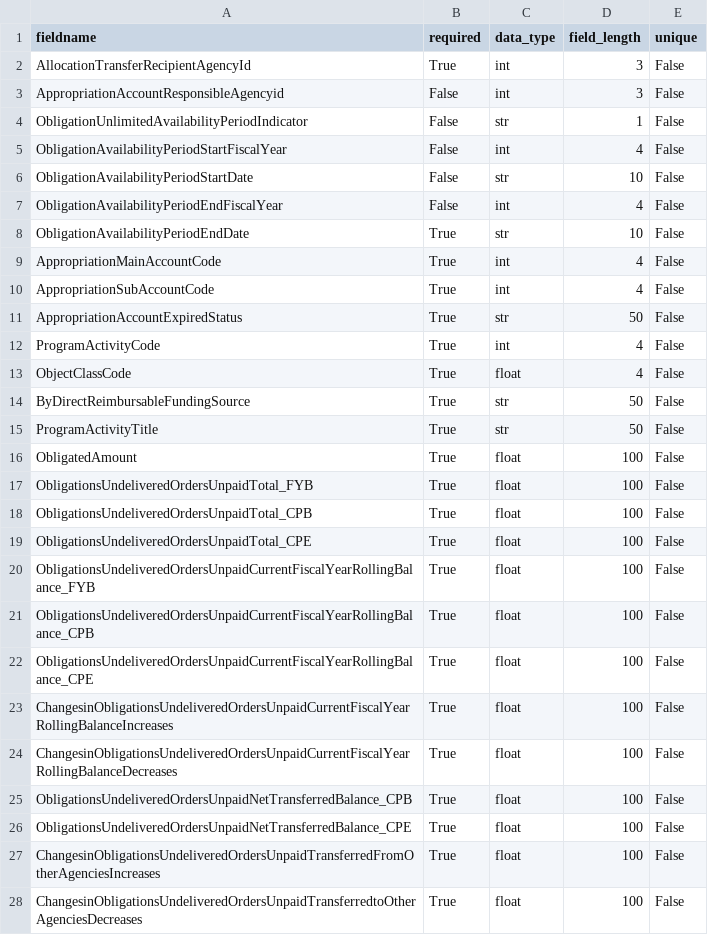
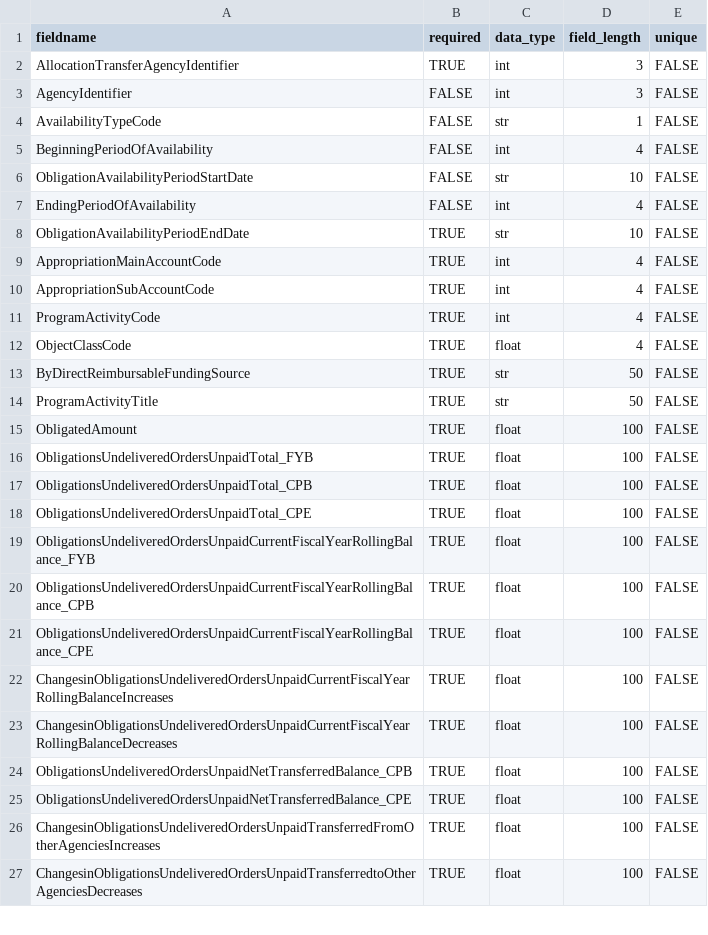
Before and after one commit to 18F/data-act-pilot, a CSV file: app/validator/rules/object_class_program_activity_rules.csv, drawn as a sheet; only a part is shown; the diff covers the shown part only.

Commit message:
Update object_class_program_activity_rules.csv

```diff
--- a/app/validator/rules/object_class_program_activity_rules.csv
+++ b/app/validator/rules/object_class_program_activity_rules.csv
@@ -1,28 +1,27 @@
 fieldname,required,data_type,field_length,unique
-AllocationTransferRecipientAgencyId,True,int,3,False
-AppropriationAccountResponsibleAgencyid,False,int,3,False
-ObligationUnlimitedAvailabilityPeriodIndicator,False,str,1,False
-ObligationAvailabilityPeriodStartFiscalYear,False,int,4,False
-ObligationAvailabilityPeriodStartDate,False,str,10,False
-ObligationAvailabilityPeriodEndFiscalYear,False,int,4,False
-ObligationAvailabilityPeriodEndDate,True,str,10,False
-AppropriationMainAccountCode,True,int,4,False
-AppropriationSubAccountCode,True,int,4,False
-AppropriationAccountExpiredStatus,True,str,50,False
-ProgramActivityCode,True,int,4,False
-ObjectClassCode,True,float,4,False
-ByDirectReimbursableFundingSource,True,str,50,False
-ProgramActivityTitle,True,str,50,False
-ObligatedAmount,True,float,100,False
-ObligationsUndeliveredOrdersUnpaidTotal_FYB,True,float,100,False
-ObligationsUndeliveredOrdersUnpaidTotal_CPB,True,float,100,False
-ObligationsUndeliveredOrdersUnpaidTotal_CPE,True,float,100,False
-ObligationsUndeliveredOrdersUnpaidCurrentFiscalYearRollingBalance_FYB,True,float,100,False
-ObligationsUndeliveredOrdersUnpaidCurrentFiscalYearRollingBalance_CPB,True,float,100,False
-ObligationsUndeliveredOrdersUnpaidCurrentFiscalYearRollingBalance_CPE,True,float,100,False
-ChangesinObligationsUndeliveredOrdersUnpaidCurrentFiscalYearRollingBalanceIncreases,True,float,100,False
-ChangesinObligationsUndeliveredOrdersUnpaidCurrentFiscalYearRollingBalanceDecreases,True,float,100,False
-ObligationsUndeliveredOrdersUnpaidNetTransferredBalance_CPB,True,float,100,False
-ObligationsUndeliveredOrdersUnpaidNetTransferredBalance_CPE,True,float,100,False
-ChangesinObligationsUndeliveredOrdersUnpaidTransferredFromOtherAgenciesIncreases,True,float,100,False
-ChangesinObligationsUndeliveredOrdersUnpaidTransferredtoOtherAgenciesDecreases,True,float,100,False
+AllocationTransferAgencyIdentifier,TRUE,int,3,FALSE
+AgencyIdentifier,FALSE,int,3,FALSE
+AvailabilityTypeCode,FALSE,str,1,FALSE
+BeginningPeriodOfAvailability,FALSE,int,4,FALSE
+ObligationAvailabilityPeriodStartDate,FALSE,str,10,FALSE
+EndingPeriodOfAvailability,FALSE,int,4,FALSE
+ObligationAvailabilityPeriodEndDate,TRUE,str,10,FALSE
+AppropriationMainAccountCode,TRUE,int,4,FALSE
+AppropriationSubAccountCode,TRUE,int,4,FALSE
+ProgramActivityCode,TRUE,int,4,FALSE
+ObjectClassCode,TRUE,float,4,FALSE
+ByDirectReimbursableFundingSource,TRUE,str,50,FALSE
+ProgramActivityTitle,TRUE,str,50,FALSE
+ObligatedAmount,TRUE,float,100,FALSE
+ObligationsUndeliveredOrdersUnpaidTotal_FYB,TRUE,float,100,FALSE
+ObligationsUndeliveredOrdersUnpaidTotal_CPB,TRUE,float,100,FALSE
+ObligationsUndeliveredOrdersUnpaidTotal_CPE,TRUE,float,100,FALSE
+ObligationsUndeliveredOrdersUnpaidCurrentFiscalYearRollingBalance_FYB,TRUE,float,100,FALSE
+ObligationsUndeliveredOrdersUnpaidCurrentFiscalYearRollingBalance_CPB,TRUE,float,100,FALSE
+ObligationsUndeliveredOrdersUnpaidCurrentFiscalYearRollingBalance_CPE,TRUE,float,100,FALSE
+ChangesinObligationsUndeliveredOrdersUnpaidCurrentFiscalYearRollingBalanceIncreases,TRUE,float,100,FALSE
+ChangesinObligationsUndeliveredOrdersUnpaidCurrentFiscalYearRollingBalanceDecreases,TRUE,float,100,FALSE
+ObligationsUndeliveredOrdersUnpaidNetTransferredBalance_CPB,TRUE,float,100,FALSE
+ObligationsUndeliveredOrdersUnpaidNetTransferredBalance_CPE,TRUE,float,100,FALSE
+ChangesinObligationsUndeliveredOrdersUnpaidTransferredFromOtherAgenciesIncreases,TRUE,float,100,FALSE
+ChangesinObligationsUndeliveredOrdersUnpaidTransferredtoOtherAgenciesDecreases,TRUE,float,100,FALSE
```
Also changed, not shown: 98 edited cells elsewhere in this file.
